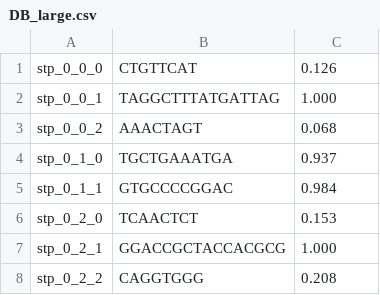
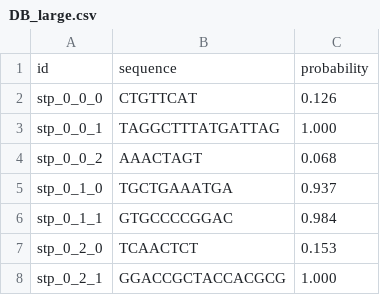
Before and after one commit to j3ny/Analysis, a CSV file: thermodynamic_addressability/data/DB_large.csv, drawn as a sheet; only a part is shown; the shorter side is filled out with more unchanged rows; the diff names each change by its address in the sheet, - before the commit and + after, or states it on an @@ line.

Commit message:
Sequences and verification

```diff
--- a/thermodynamic_addressability/data/DB_large.csv
+++ b/thermodynamic_addressability/data/DB_large.csv
+row 1: id | sequence | probability
```
Also changed, not shown: thermodynamic_addressability/data/DB_medium.csv, thermodynamic_addressability/data/DB_small.csv, 22 other files.
